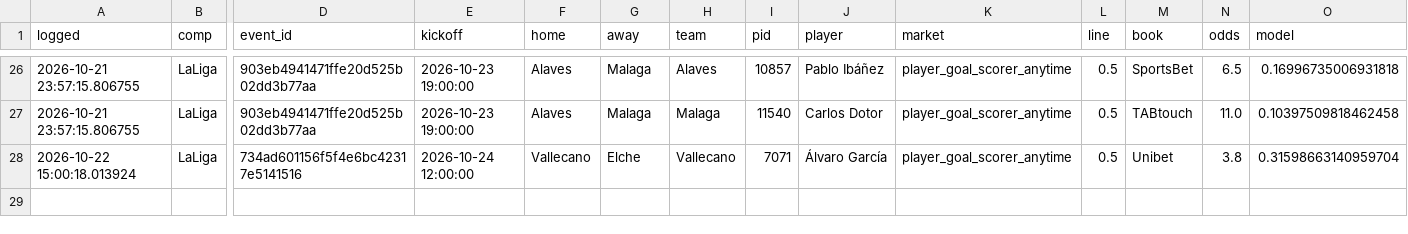
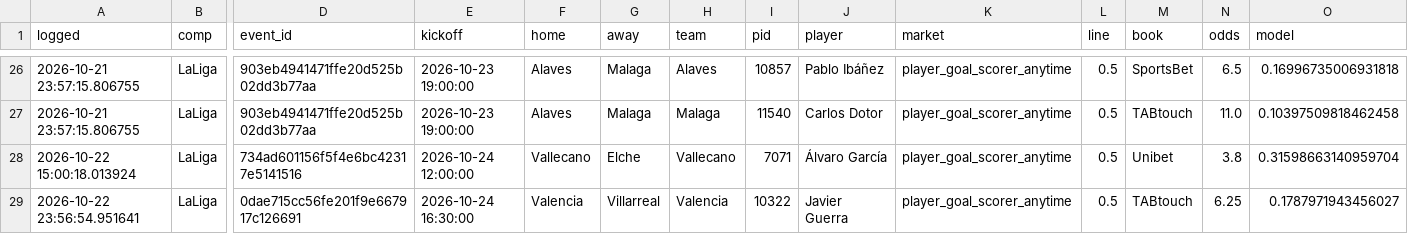
Before and after one commit to sebastianmansour910-art/epl-predictor, a CSV file: data/props_ledger.csv, drawn as a sheet; only a part is shown, gaps mark what is left out; rows hold the shown columns only; the diff names each change by its address in the sheet, - before the commit and + after, or states it on an @@ line.

```diff
--- a/data/props_ledger.csv
+++ b/data/props_ledger.csv
+row 29: 2026-10-22 23:56:54.951641 | LaLiga | 0dae715cc56fe201f9e667917c126691 | 2026-10-24 16:30:00 | Valencia | Villarreal | Valencia | 10322 | Javier Guerra | player_goal_scorer_anytime | 0.5 | TABtouch | 6.25 | 0.1787971943456027
```
Also changed, not shown: data/props_model.csv, 7 other files.
